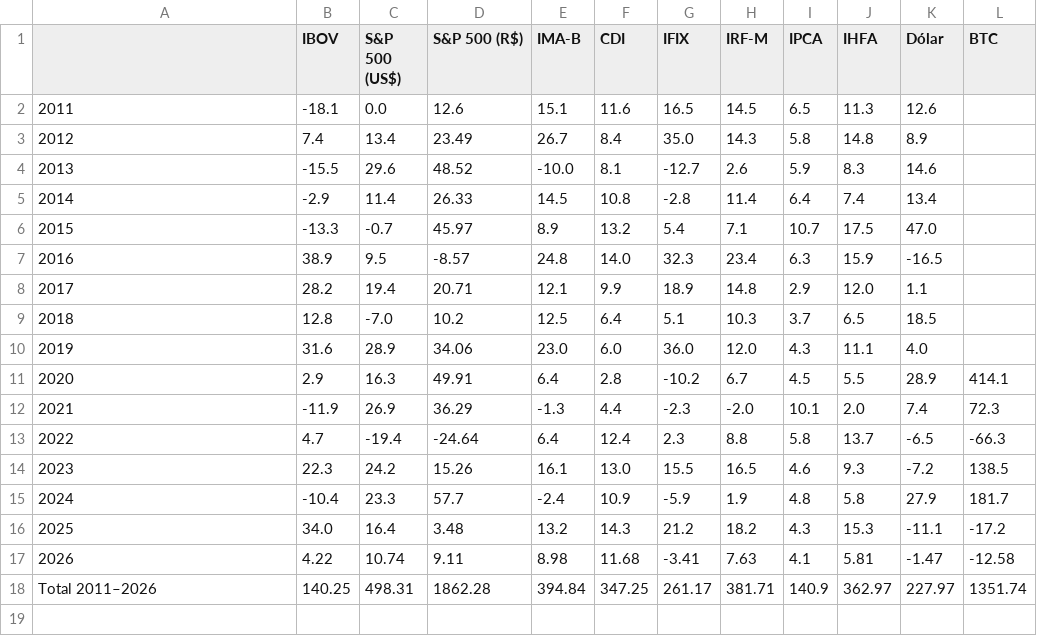
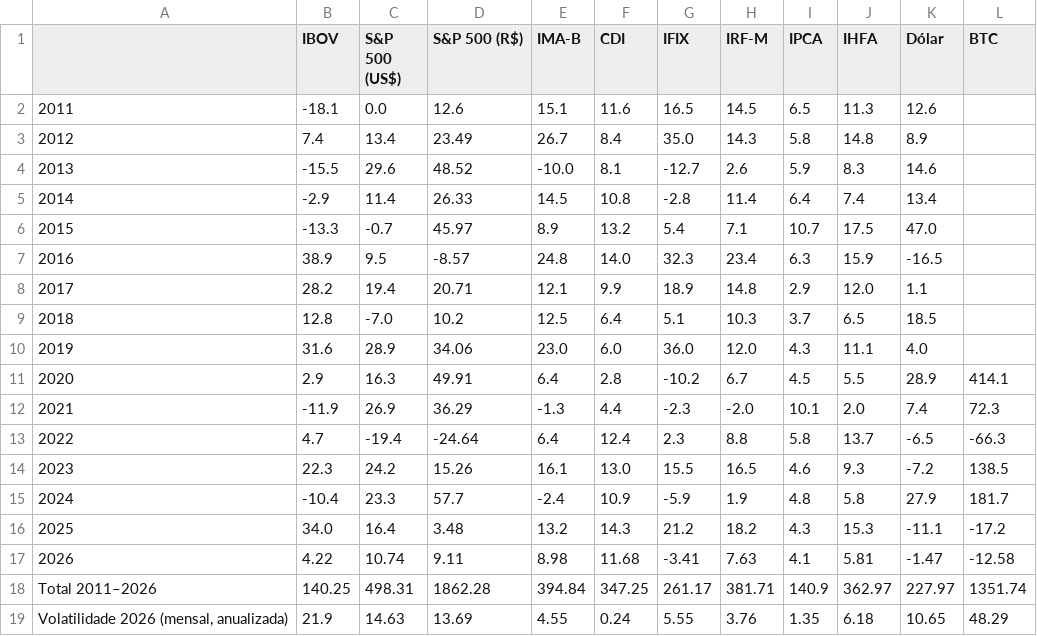
Before and after one commit to mlsantos92/indices-mercado-2026, a CSV file: docs/outputs/retorno_anual.csv, drawn as a sheet; the diff names each change by its address in the sheet, - before the commit and + after, or states it on an @@ line.

```diff
--- a/docs/outputs/retorno_anual.csv
+++ b/docs/outputs/retorno_anual.csv
+row 19: Volatilidade 2026 (mensal, anualizada) | 21.9 | 14.63 | 13.69 | 4.55 | 0.24 | 5.55 | 3.76 | 1.35 | 6.18 | 10.65 | 48.29
```
Also changed, not shown: outputs/retorno_anual.csv, 3 other files.
